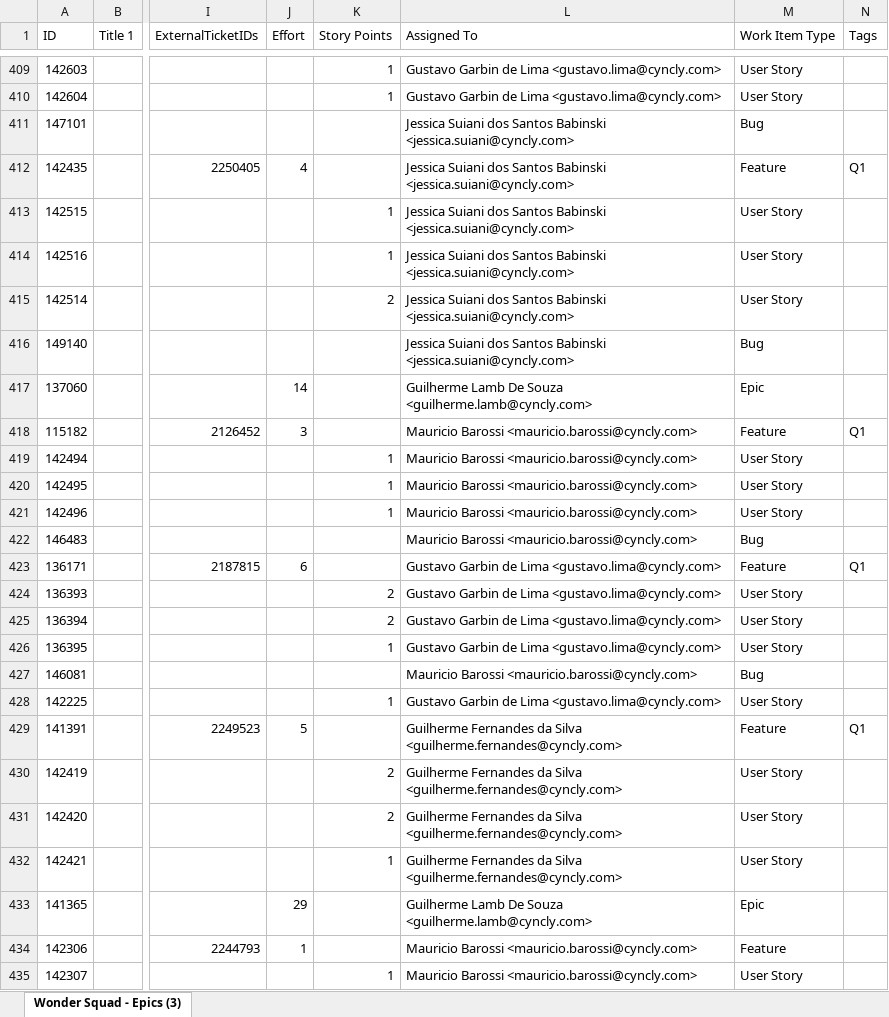
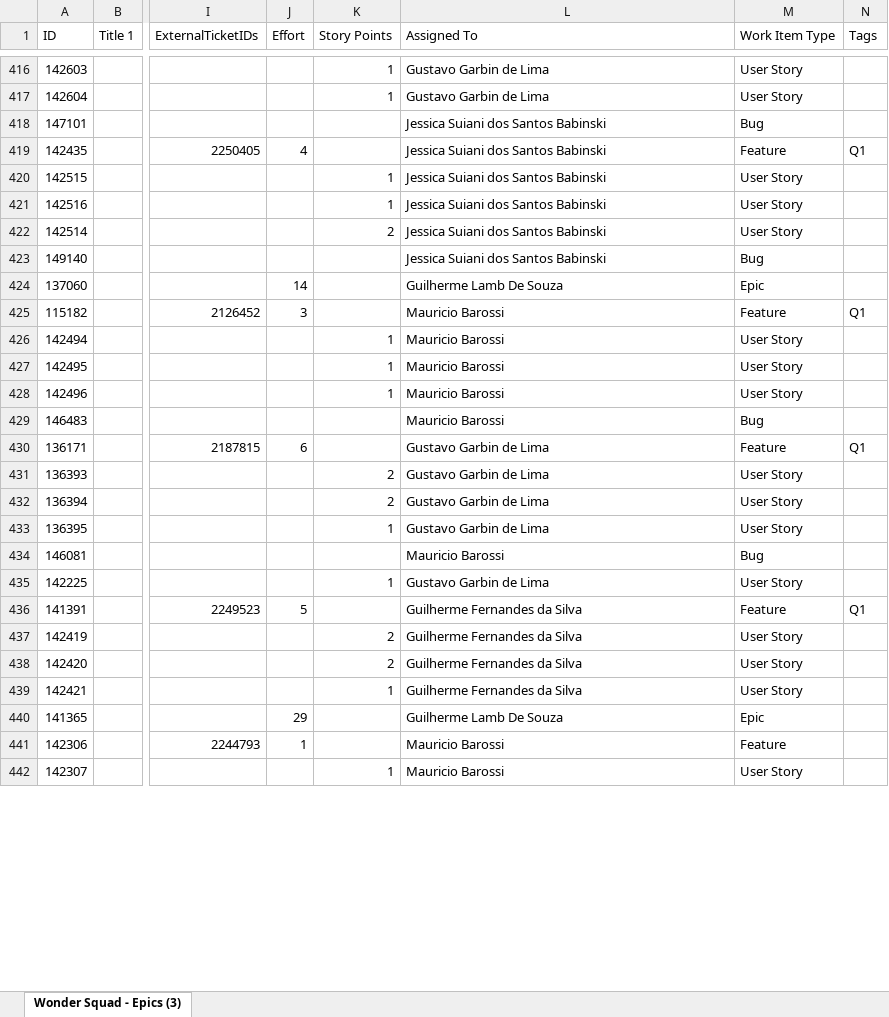
Before and after one commit to Gui08lherme/versao-conteudo, an Excel workbook: LISTA.xlsx, sheet Wonder Squad - Epics (3), drawn as a sheet; only a part is shown, gaps mark what is left out; values as stored, in another font and other column widths than the file's, no cell formats; addresses are those after the commit; the diff covers the shown part only; the diff names each change by its address in the sheet, - before the commit and + after, or states it on an @@ line.

```diff
--- a/LISTA.xlsx (sheet Wonder Squad - Epics (3))
+++ b/LISTA.xlsx (sheet Wonder Squad - Epics (3))
-L416:L417 (Assigned To): Gustavo Garbin de Lima <gustavo.lima@cyncly.com>
+L416:L417 (Assigned To): Gustavo Garbin de Lima
-L418:L423 (Assigned To): …Santos Babinski <jessica.suiani@cyncly.com>
+L418:L423 (Assigned To): …Santos Babinski
-L424 (Assigned To): Guilherme Lamb De Souza <guilherme.lamb@cyncly.com>
+L424 (Assigned To): Guilherme Lamb De Souza
-L425:L429 (Assigned To): Mauricio Barossi <mauricio.barossi@cyncly.com>
+L425:L429 (Assigned To): Mauricio Barossi
-L430:L433 (Assigned To): Gustavo Garbin de Lima <gustavo.lima@cyncly.com>
+L430:L433 (Assigned To): Gustavo Garbin de Lima
-L434 (Assigned To): Mauricio Barossi <mauricio.barossi@cyncly.com>
+L434 (Assigned To): Mauricio Barossi
-L435 (Assigned To): Gustavo Garbin de Lima <gustavo.lima@cyncly.com>
+L435 (Assigned To): Gustavo Garbin de Lima
-L436:L439 (Assigned To): Guilherme Fernandes da Silva <guilherme.fernandes@cyncly.com>
+L436:L439 (Assigned To): Guilherme Fernandes da Silva
-L440 (Assigned To): Guilherme Lamb De Souza <guilherme.lamb@cyncly.com>
+L440 (Assigned To): Guilherme Lamb De Souza
-L441:L442 (Assigned To): Mauricio Barossi <mauricio.barossi@cyncly.com>
+L441:L442 (Assigned To): Mauricio Barossi
```
Also changed, not shown: 7 added rows and 524 edited cells elsewhere in this sheet, cell formats.
